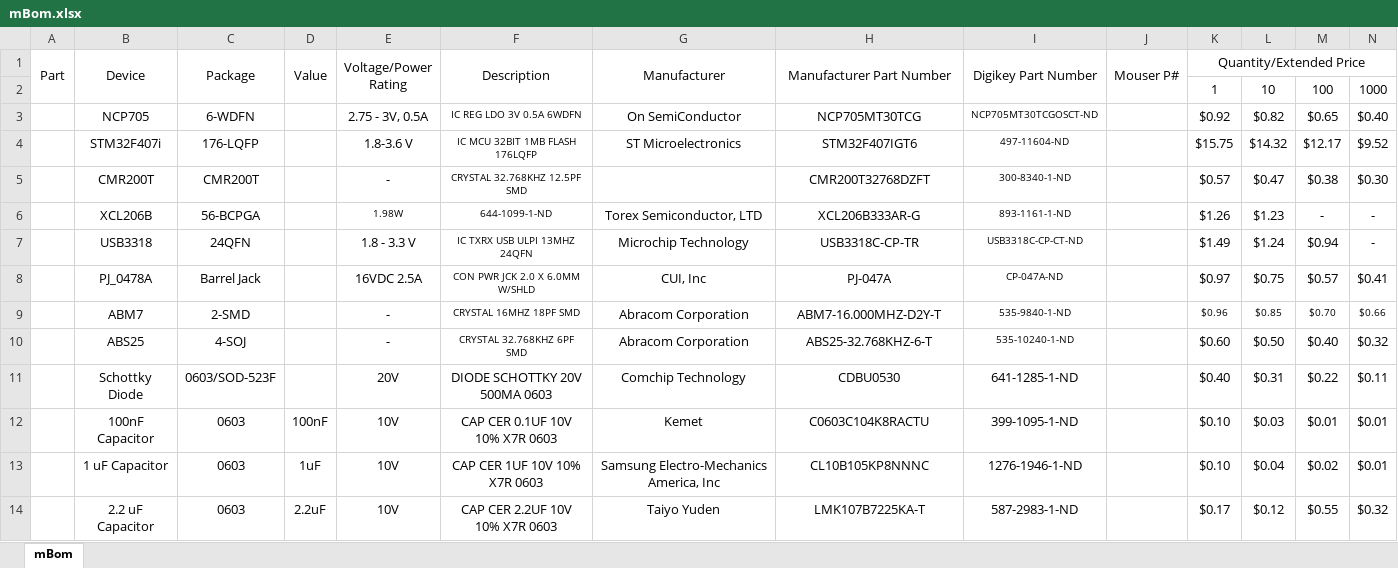
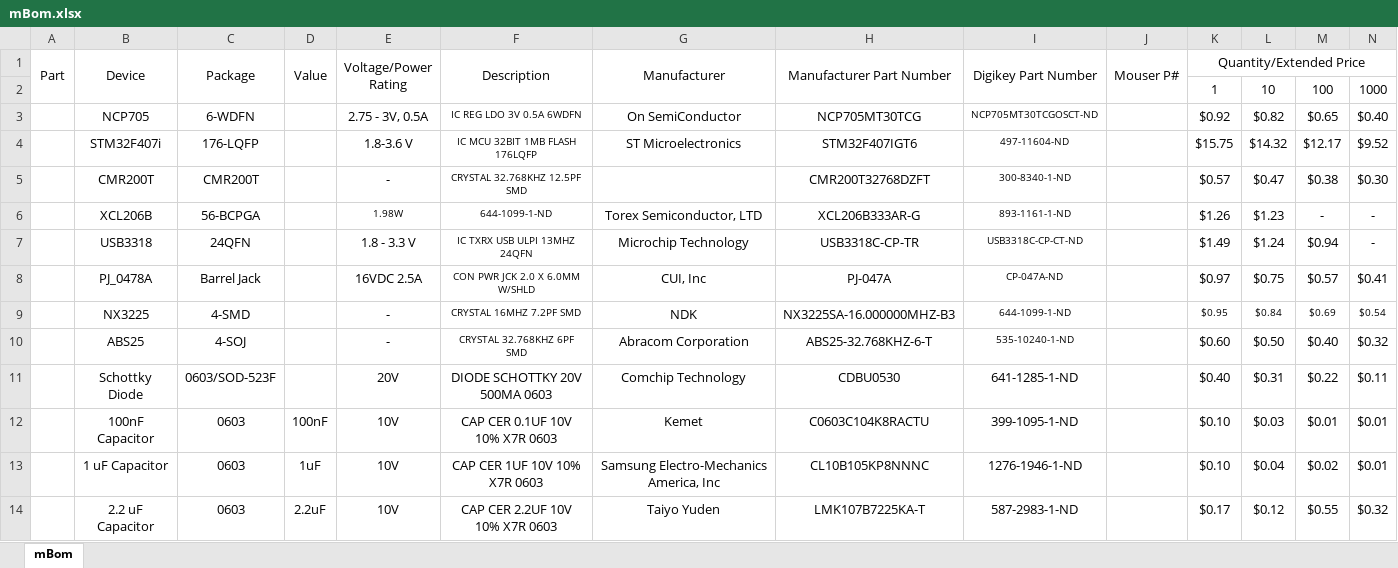
Before and after one commit to jalcok1/capstone, an Excel workbook: mBom.xlsx, sheet mBom, drawn as a sheet; only a part is shown; values as stored, in another font and other column widths than the file's, no borders; removed rows and columns are numbered as before the commit, all else as after; the diff names each change by its address in the sheet, - before the commit and + after, or states it on an @@ line.

Commit message:
Added 16MHz crystal to mBom

```diff
--- a/mBom.xlsx (sheet mBom)
+++ b/mBom.xlsx (sheet mBom)
-row 9:  | ABM7 | 2-SMD |  | - | CRYSTAL 16MHZ 18PF SMD | Abracom Corporation | ABM7-16.000MHZ-D2Y-T | 535-9840-1-ND |  | $0.96 | $0.85 | $0.70 | $0.66
+row 9:  | NX3225 | 4-SMD |  | - | CRYSTAL 16MHZ 7.2PF SMD | NDK | NX3225SA-16.000000MHZ-B3 | 644-1099-1-ND |  | $0.95 | $0.84 | $0.69 | $0.54
```
